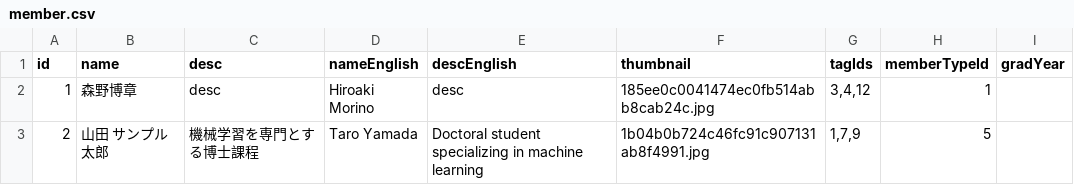
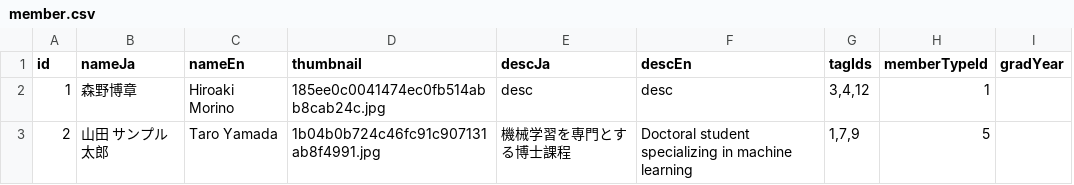
Before and after one commit to kouheisatou/morinolab_hp, a CSV file: morinolab_hp/public/contents/member/member.csv, drawn as a sheet; removed rows and columns are numbered as before the commit, all else as after; the diff names each change by its address in the sheet, - before the commit and + after, or states it on an @@ line.

Commit message:
refactoring cms db columns

```diff
--- a/morinolab_hp/public/contents/member/member.csv
+++ b/morinolab_hp/public/contents/member/member.csv
-column C (desc), rows 2-3: desc | 機械学習を専門とする博士課程
-column E (descEnglish), rows 2-3: desc | Doctoral student specializing in machine learning
+column E (descJa), rows 2-3: desc | 機械学習を専門とする博士課程
+column F (descEn), rows 2-3: desc | Doctoral student specializing in machine learning
-B1: name
+B1: nameJa
-C1: nameEnglish
+C1: nameEn
```
Also changed, not shown: 2 other files.
